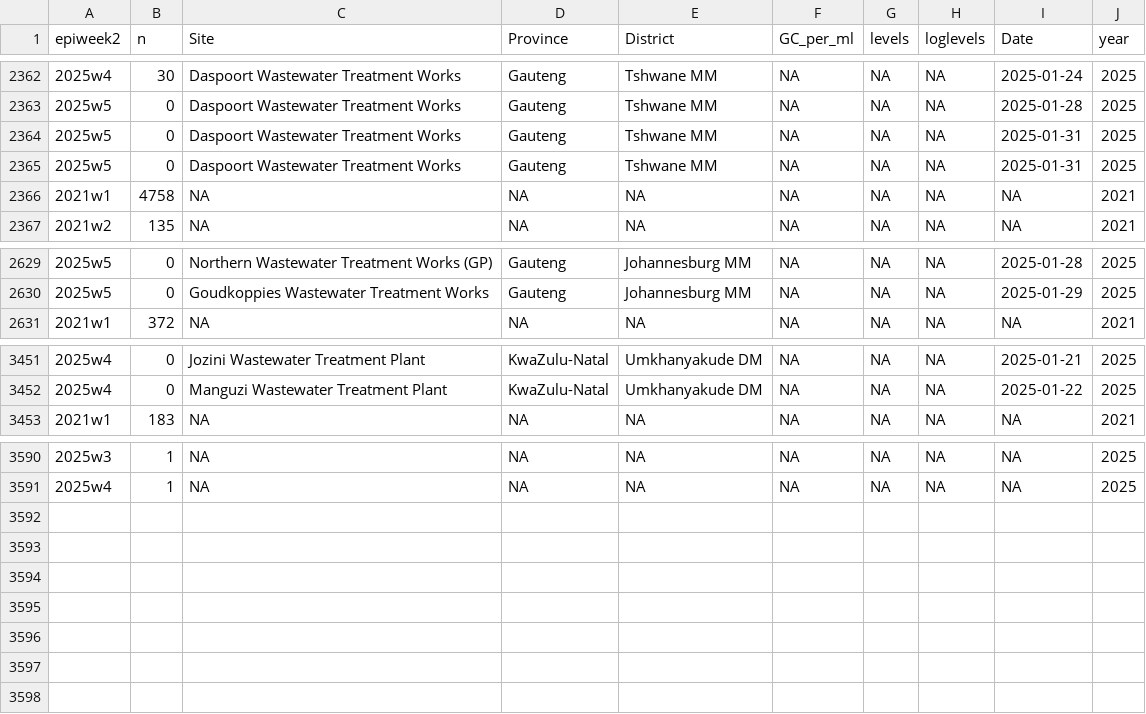
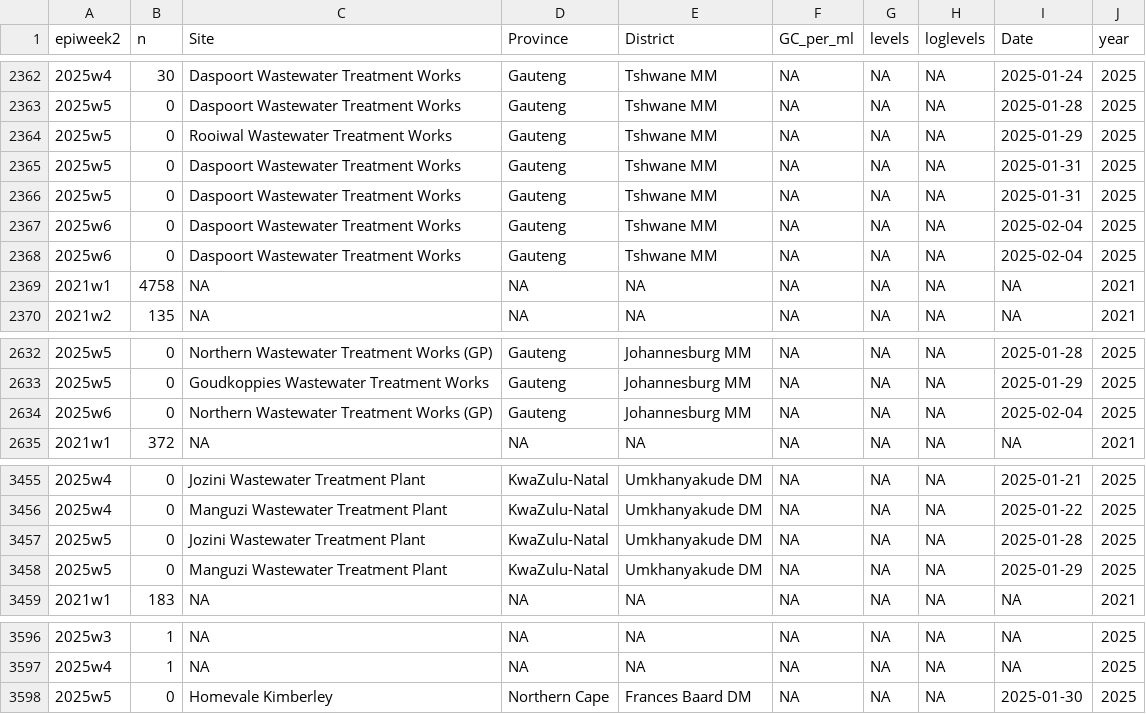
Before and after one commit to NICD-Wastewater-Genomics/NICD-Dash-Data, a CSV file: provincial_cases_vs_levels.csv, drawn as a sheet; only a part is shown, gaps mark what is left out.

Commit message:
Automated quantitative data update

```diff
--- a/provincial_cases_vs_levels.csv
+++ b/provincial_cases_vs_levels.csv
@@ -2363,4 +2363,7 @@
 "2025w5",0,"Daspoort Wastewater Treatment Works","Gauteng","Tshwane MM",NA,NA,NA,2025-01-28,2025
+"2025w5",0,"Rooiwal Wastewater Treatment Works","Gauteng","Tshwane MM",NA,NA,NA,2025-01-29,2025
 "2025w5",0,"Daspoort Wastewater Treatment Works","Gauteng","Tshwane MM",NA,NA,NA,2025-01-31,2025
 "2025w5",0,"Daspoort Wastewater Treatment Works","Gauteng","Tshwane MM",NA,NA,NA,2025-01-31,2025
+"2025w6",0,"Daspoort Wastewater Treatment Works","Gauteng","Tshwane MM",NA,NA,NA,2025-02-04,2025
+"2025w6",0,"Daspoort Wastewater Treatment Works","Gauteng","Tshwane MM",NA,NA,NA,2025-02-04,2025
 "2021w1",4758,NA,NA,NA,NA,NA,NA,NA,2021
@@ -2630,2 +2633,3 @@
 "2025w5",0,"Goudkoppies Wastewater Treatment Works","Gauteng","Johannesburg MM",NA,NA,NA,2025-01-29,2025
+"2025w6",0,"Northern Wastewater Treatment Works (GP)","Gauteng","Johannesburg MM",NA,NA,NA,2025-02-04,2025
 "2021w1",372,NA,NA,NA,NA,NA,NA,NA,2021
@@ -3452,2 +3456,4 @@
 "2025w4",0,"Manguzi Wastewater Treatment Plant","KwaZulu-Natal","Umkhanyakude DM",NA,NA,NA,2025-01-22,2025
+"2025w5",0,"Jozini Wastewater Treatment Plant","KwaZulu-Natal","Umkhanyakude DM",NA,NA,NA,2025-01-28,2025
+"2025w5",0,"Manguzi Wastewater Treatment Plant","KwaZulu-Natal","Umkhanyakude DM",NA,NA,NA,2025-01-29,2025
 "2021w1",183,NA,NA,NA,NA,NA,NA,NA,2021
@@ -3591 +3597,2 @@
 "2025w4",1,NA,NA,NA,NA,NA,NA,NA,2025
+"2025w5",0,"Homevale Kimberley","Northern Cape","Frances Baard DM",NA,NA,NA,2025-01-30,2025
```
Also changed, not shown: rsa_cases_vs_levels.csv.
